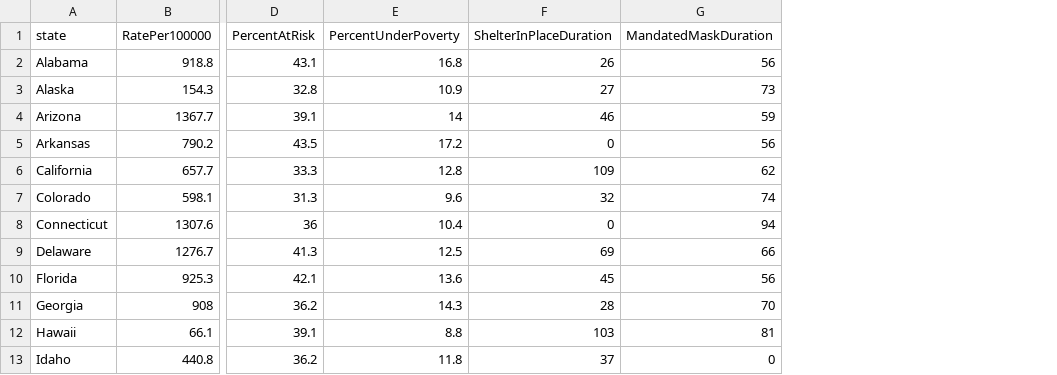
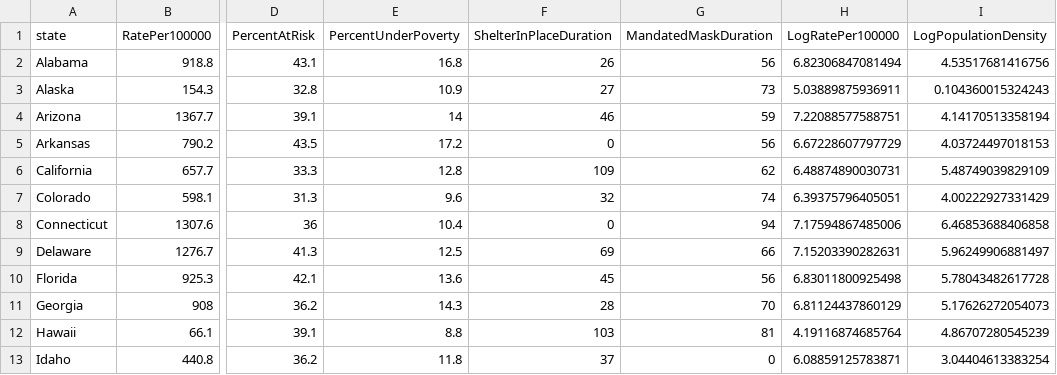
Before and after one commit to prakharm1/W203_Lab3, a CSV file: final_covid_data.csv, drawn as a sheet; only a part is shown, gaps mark what is left out; the diff names each change by its address in the sheet, - before the commit and + after, or states it on an @@ line.

```diff
--- a/final_covid_data.csv
+++ b/final_covid_data.csv
+column H (LogRatePer100000), rows 2-13: 6.82306847081494 | 5.03889875936911 | 7.22088577588751 | 6.67228607797729 | 6.48874890030731 | 6.39375796405051 | 7.17594867485006 | 7.15203390282631 | 6.83011800925498 | 6.81124437860129 | 4.19116874685764 | 6.08859125783871
+column I (LogPopulationDensity), rows 2-13: 4.53517681416756 | 0.104360015324243 | 4.14170513358194 | 4.03724497018153 | 5.48749039829109 | 4.00222927331429 | 6.46853688406858 | 5.96249906881497 | 5.78043482617728 | 5.17626272054073 | 4.86707280545239 | 3.04404613383254
```
Also changed, not shown: 3 other files.
